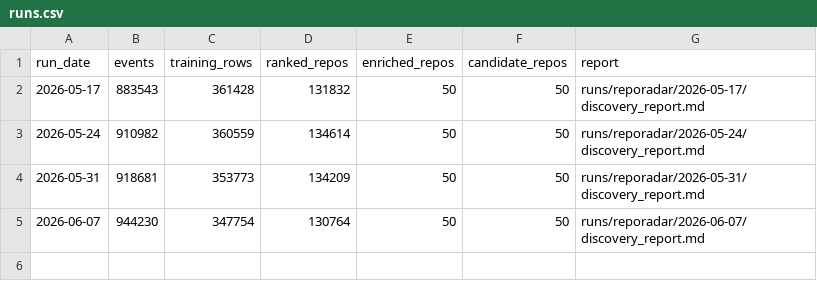
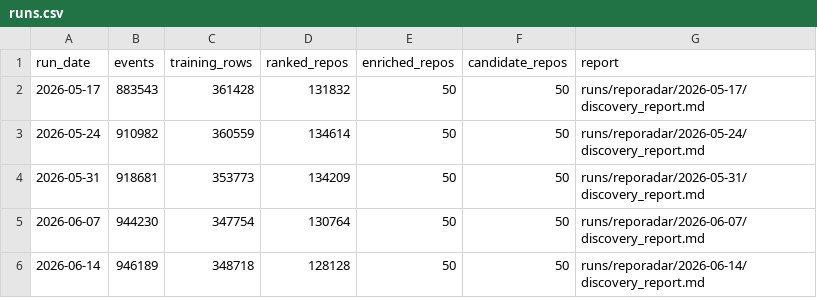
Before and after one commit to harshithaakkineni20/reporadar, a CSV file: data/history/runs.csv, drawn as a sheet.

```diff
--- a/data/history/runs.csv
+++ b/data/history/runs.csv
@@ -5 +5,2 @@ run_date,events,training_rows,ranked_repos,enriched_repos,candidate_repos,report
 2026-06-07,944230,347754,130764,50,50,runs/reporadar/2026-06-07/discovery_report.md
+2026-06-14,946189,348718,128128,50,50,runs/reporadar/2026-06-14/discovery_report.md
```
Also changed, not shown: 1 other file.
